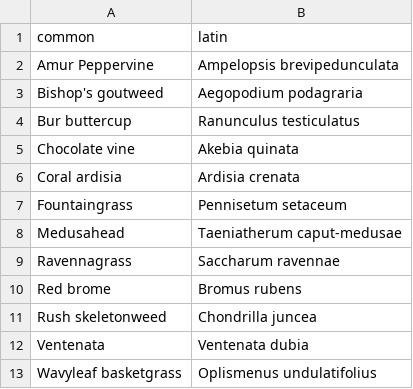
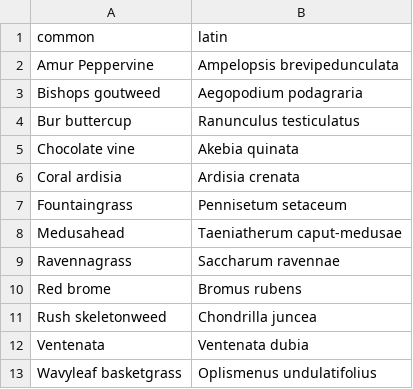
Before and after one commit to pederengelstad/inhabit_sandbox, a CSV file: sp_list.csv, drawn as a sheet.

```diff
--- a/sp_list.csv
+++ b/sp_list.csv
@@ -2,3 +2,3 @@ common,latin
 Amur Peppervine,Ampelopsis brevipedunculata
-Bishop's goutweed,Aegopodium podagraria
+Bishops goutweed,Aegopodium podagraria
 Bur buttercup,Ranunculus testiculatus
```
Also changed, not shown: 2 other files.
